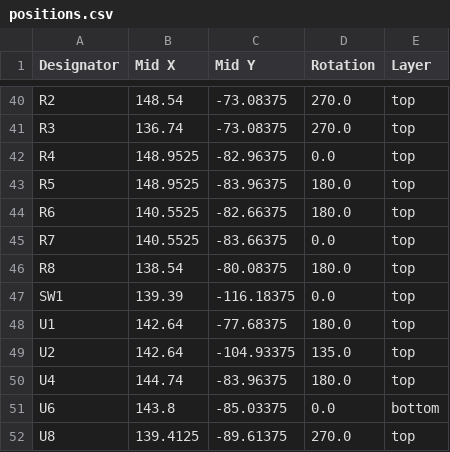
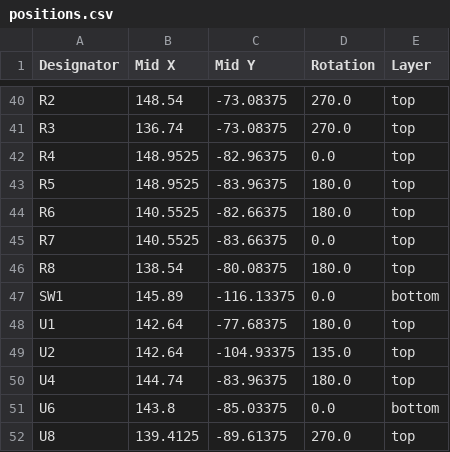
Before and after one commit to adeboni/math-camp-synth, a CSV file: 2025-Jukebox/hardware/wand_mic_single_board/production/wand_2024-08-20_07-27-59/positions.csv (was 2025-Jukebox/hardware/wand_mic_single_board/production/wand_2024-08-09_09-50-43/positions.csv), drawn as a sheet; only a part is shown, gaps mark what is left out.

```diff
--- a/2025-Jukebox/hardware/wand_mic_single_board/production/wand_2024-08-09_09-50-43/positions.csv
+++ b/2025-Jukebox/hardware/wand_mic_single_board/production/wand_2024-08-20_07-27-59/positions.csv
@@ -46,3 +46,3 @@ R7,140.5525,-83.66375,0.0,top
 R8,138.54,-80.08375,180.0,top
-SW1,139.39,-116.18375,0.0,top
+SW1,145.89,-116.13375,0.0,bottom
 U1,142.64,-77.68375,180.0,top
```
Also changed, not shown: 7 other files.
